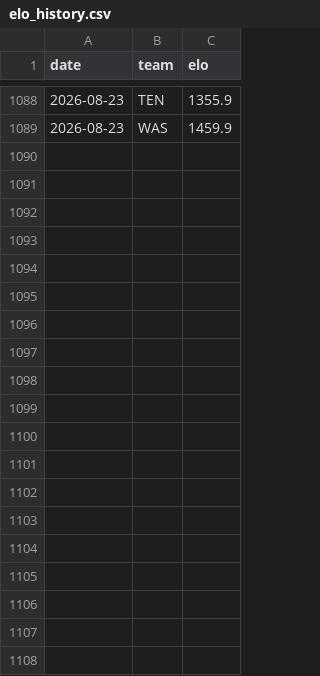
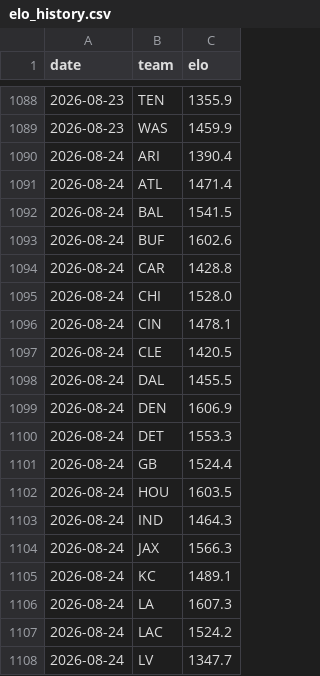
Before and after one commit to Cako18/gridiron-data, a CSV file: data/elo_history.csv, drawn as a sheet; only a part is shown, gaps mark what is left out; the diff covers the shown part only.

```diff
--- a/data/elo_history.csv
+++ b/data/elo_history.csv
@@ -1089 +1089,20 @@ date,team,elo
 2026-08-23,WAS,1459.9
+2026-08-24,ARI,1390.4
+2026-08-24,ATL,1471.4
+2026-08-24,BAL,1541.5
+2026-08-24,BUF,1602.6
+2026-08-24,CAR,1428.8
+2026-08-24,CHI,1528.0
+2026-08-24,CIN,1478.1
+2026-08-24,CLE,1420.5
+2026-08-24,DAL,1455.5
+2026-08-24,DEN,1606.9
+2026-08-24,DET,1553.3
+2026-08-24,GB,1524.4
+2026-08-24,HOU,1603.5
+2026-08-24,IND,1464.3
+2026-08-24,JAX,1566.3
+2026-08-24,KC,1489.1
+2026-08-24,LA,1607.3
+2026-08-24,LAC,1524.2
+2026-08-24,LV,1347.7
```
Also changed, not shown: 13 added rows elsewhere in this file, 3 other files.
